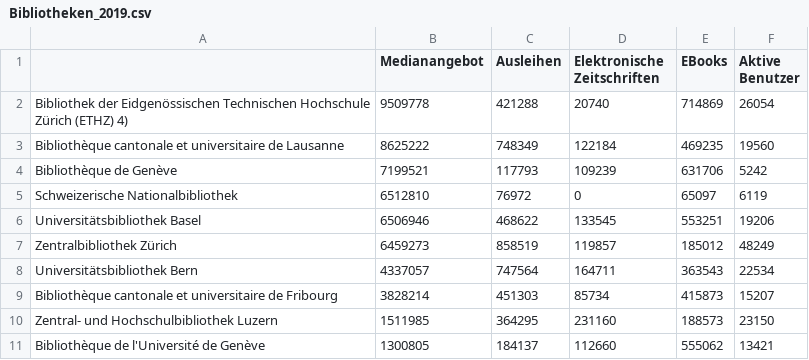
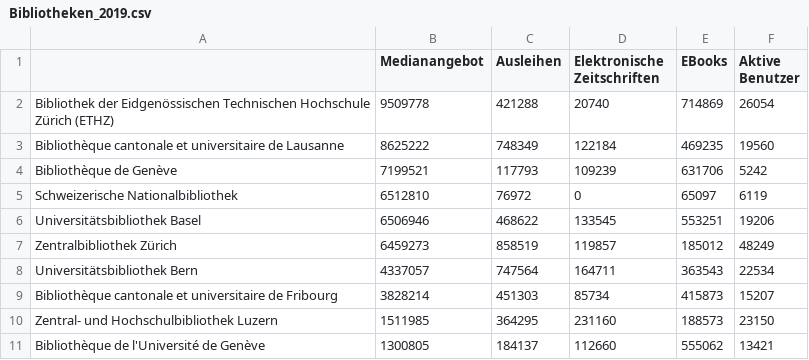
Before and after one commit to andreasstoll/Notebooks_Arbeit, a CSV file: Datensaetze/Bibliotheken_2019.csv, drawn as a sheet.

```diff
--- a/Datensaetze/Bibliotheken_2019.csv
+++ b/Datensaetze/Bibliotheken_2019.csv
@@ -1,3 +1,3 @@
 ,Medianangebot,Ausleihen,Elektronische Zeitschriften,EBooks,Aktive Benutzer
-Bibliothek der Eidgenössischen Technischen Hochschule Zürich (ETHZ) 4),9509778,421288,20740,714869,26054
+Bibliothek der Eidgenössischen Technischen Hochschule Zürich (ETHZ),9509778,421288,20740,714869,26054
 Bibliothèque cantonale et universitaire de Lausanne,8625222,748349,122184,469235,19560
```
Also changed, not shown: 11 other files.
